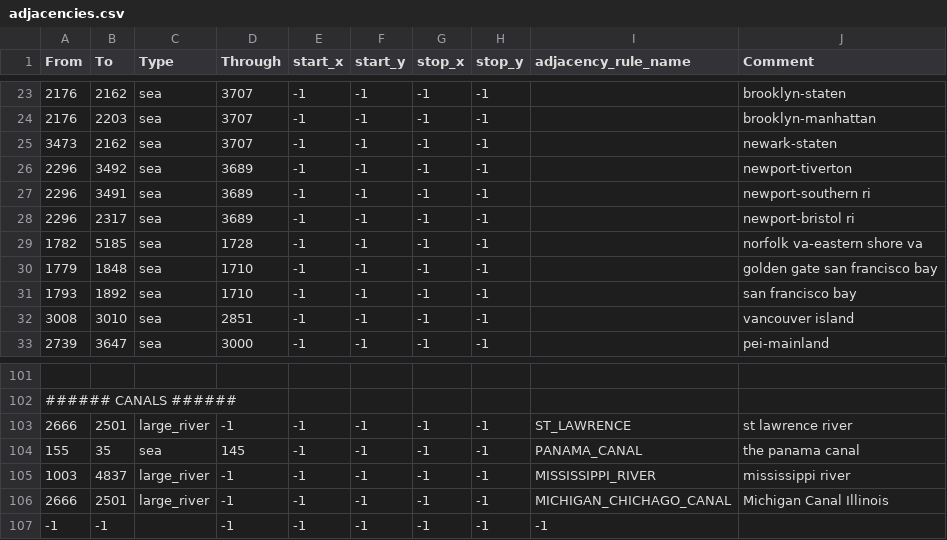
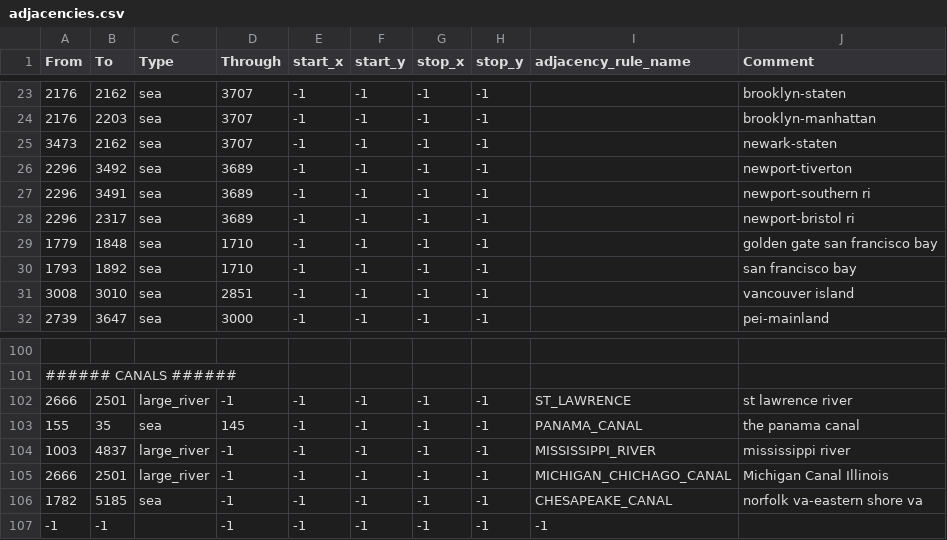
Before and after one commit to battleskorpion/nadivided-dev, a CSV file: map/adjacencies.csv, drawn as a sheet; only a part is shown, gaps mark what is left out.

Commit message:
CHESAPEAKE CANAL

```diff
--- a/map/adjacencies.csv
+++ b/map/adjacencies.csv
@@ -28,3 +28,2 @@ From;To;Type;Through;start_x;start_y;stop_x;stop_y;adjacency_rule_name;Comment
 2296;2317;sea;3689;-1;-1;-1;-1;;newport-bristol ri
-1782;5185;sea;1728;-1;-1;-1;-1;;norfolk va-eastern shore va
 1779;1848;sea;1710;-1;-1;-1;-1;;golden gate san francisco bay
@@ -106,2 +105,3 @@ From;To;Type;Through;start_x;start_y;stop_x;stop_y;adjacency_rule_name;Comment
 2666;2501;large_river;-1;-1;-1;-1;-1;MICHIGAN_CHICHAGO_CANAL;Michigan Canal Illinois
+1782;5185;sea;-1;-1;-1;-1;-1;CHESAPEAKE_CANAL;norfolk va-eastern shore va
 -1;-1;;-1;-1;-1;-1;-1;-1
```
Also changed, not shown: 1 other file.
